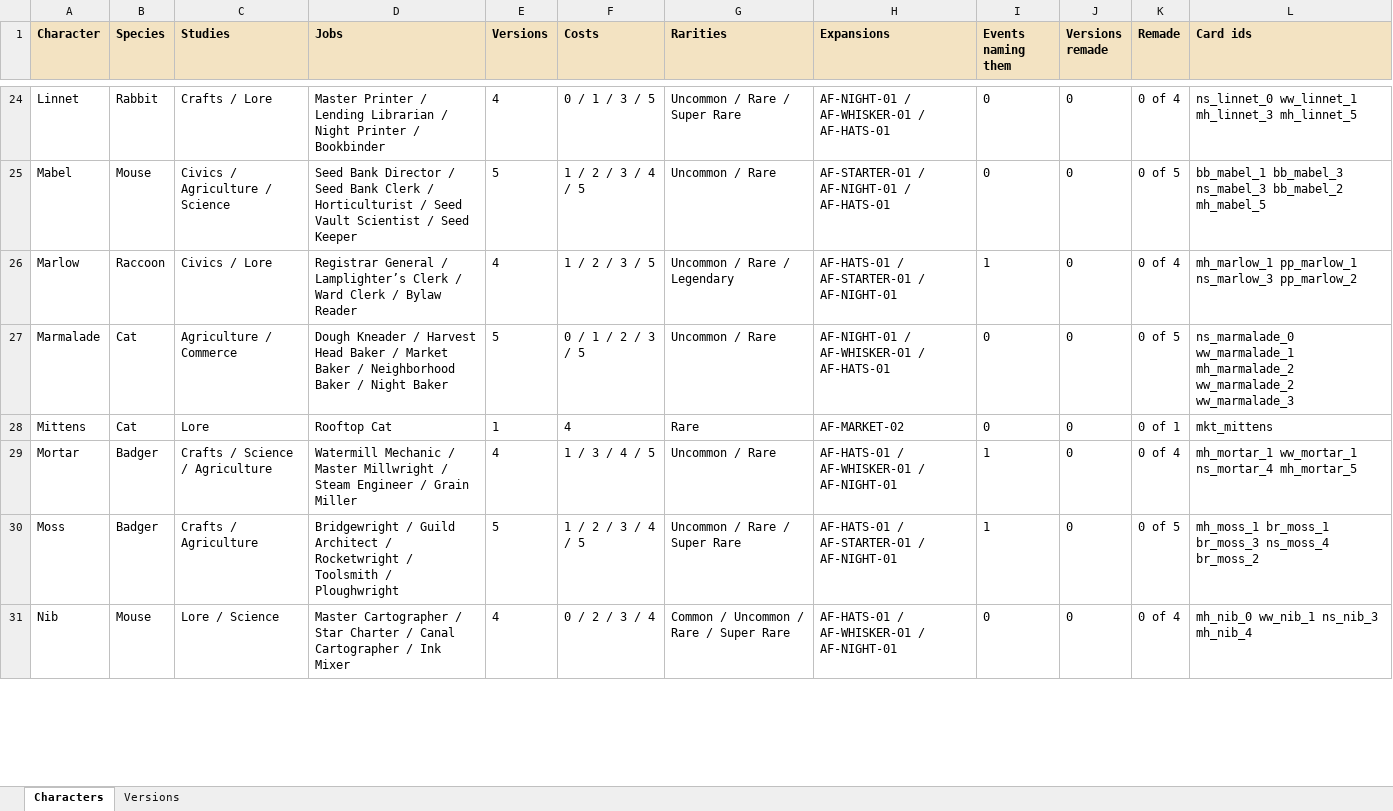
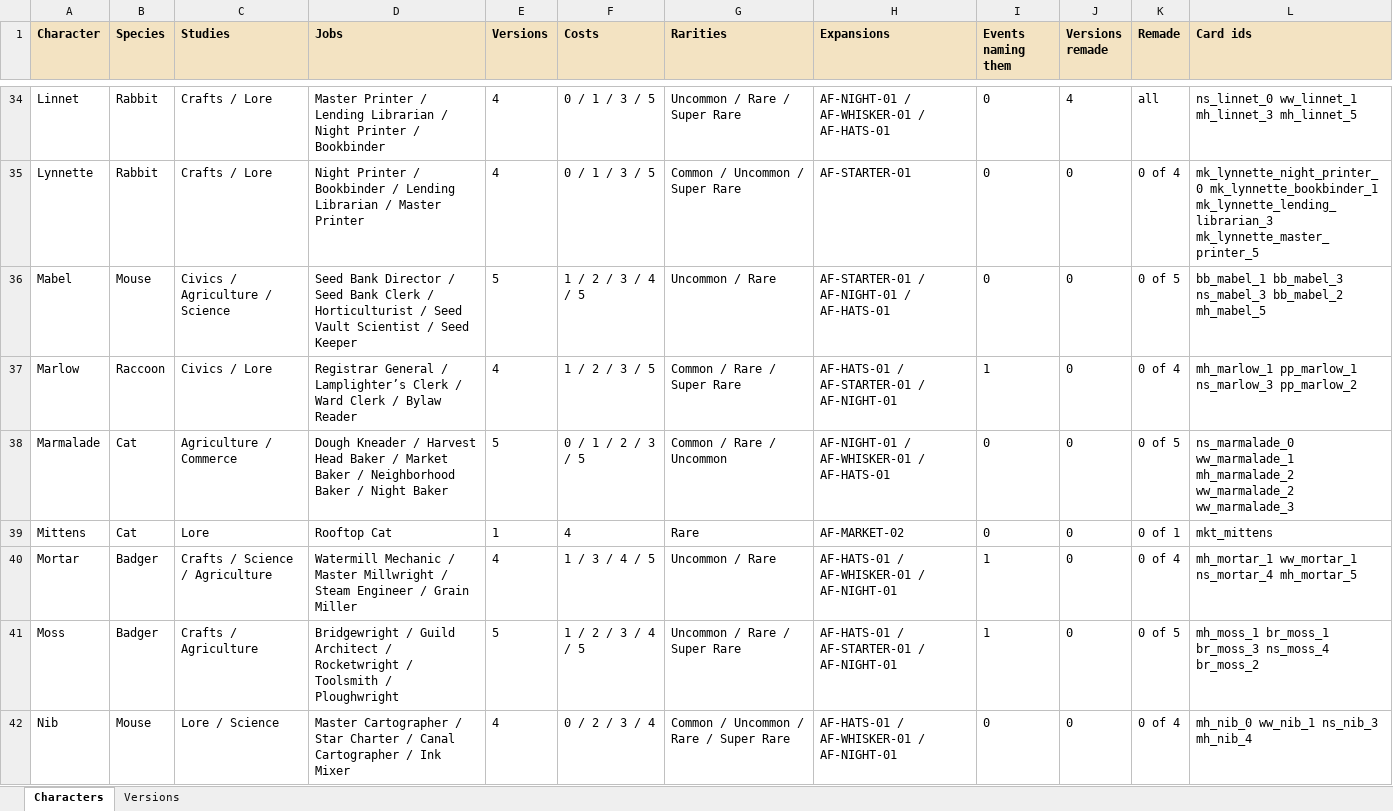
Before and after one commit to jxburros/Animal-Friends-Test-1, an Excel workbook: docs/character_versions.xlsx, sheet Characters, drawn as a sheet; only a part is shown, gaps mark what is left out; values as stored, in another font and other column widths than the file's, no borders; addresses are those after the commit; the diff covers the shown part only; the diff names each change by its address in the sheet, - before the commit and + after, or states it on an @@ line.

```diff
--- a/docs/character_versions.xlsx (sheet Characters)
+++ b/docs/character_versions.xlsx (sheet Characters)
-J34 (Versions remade): 0
+J34 (Versions remade): 4
-K34 (Remade): 0 of 4
+K34 (Remade): all
+row 35: Lynnette | Rabbit | Crafts / Lore | Night Printer / Bookbinder / Lending Librarian / Master Printer | 4 | 0 / 1 / 3 / 5 | Common / Uncommon / Super Rare | AF-STARTER-01 | 0 | 0 | 0 of 4 | mk_lynnette_night_printer_0 mk_lynnette_bookbinder_1 mk_lynnette_lending_librarian_3 mk_lynnette_master_printer_5
-G37 (Rarities): Uncommon / Rare / Legendary
+G37 (Rarities): Common / Rare / Super Rare
-G38 (Rarities): Uncommon / Rare
+G38 (Rarities): Common / Rare / Uncommon
```
Also changed, not shown: 13 added rows and 70 edited cells elsewhere in this sheet, sheet Versions, 4 other files.
